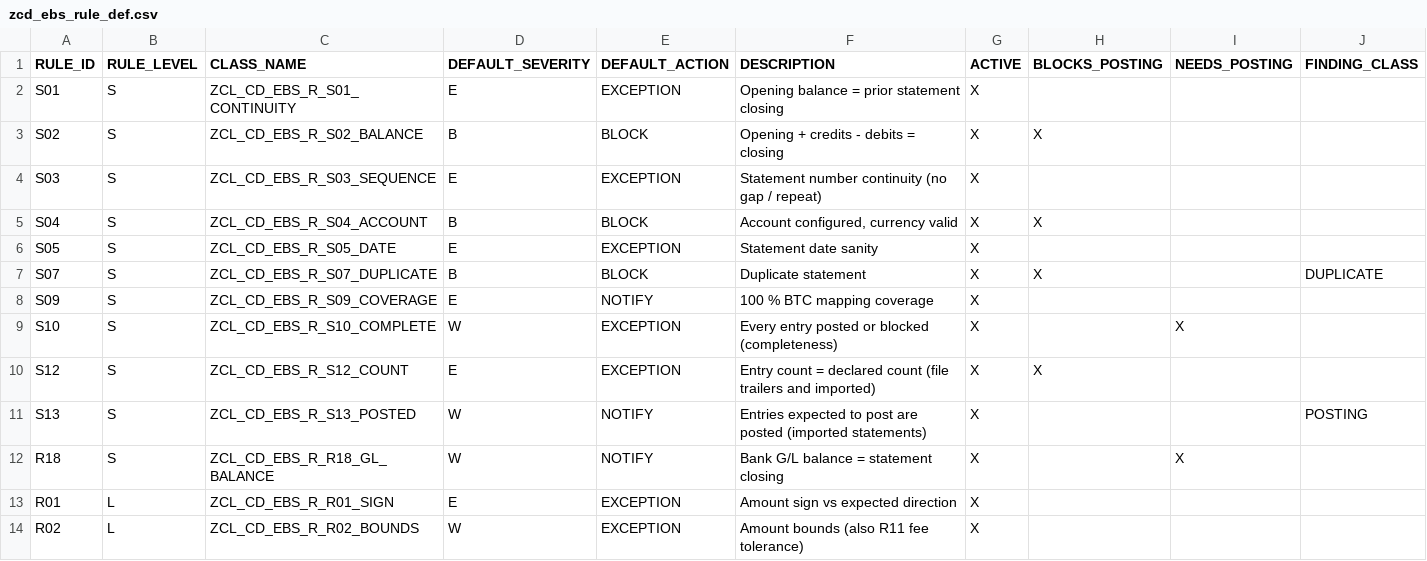
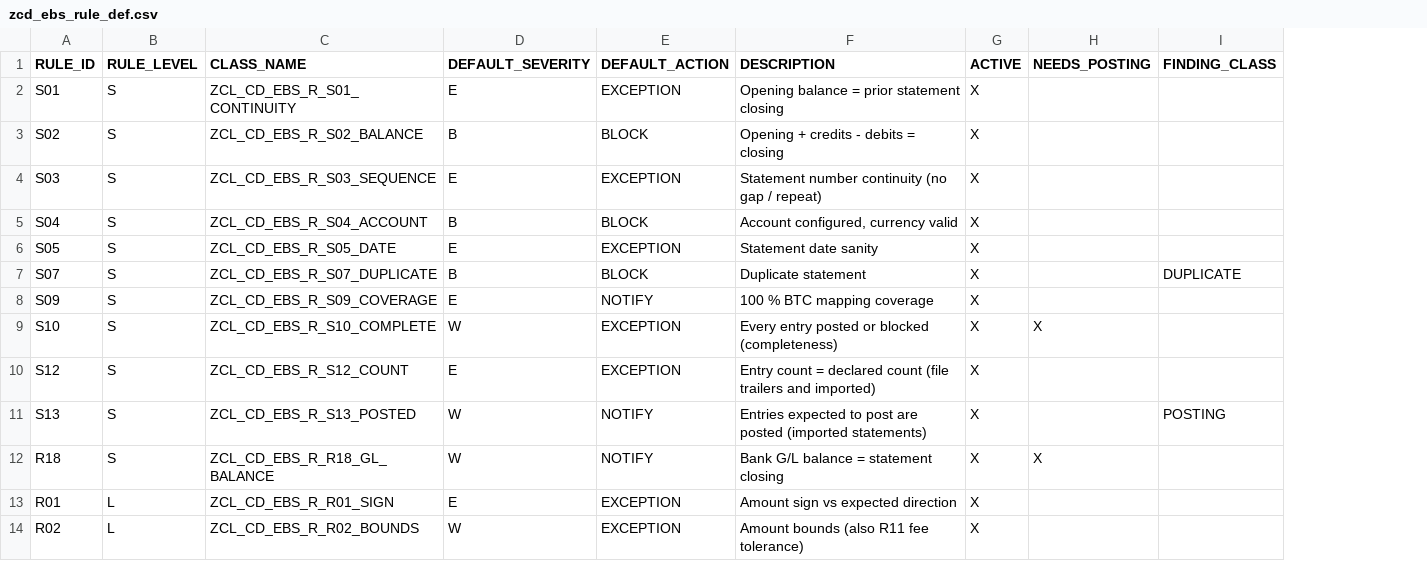
Before and after one commit to jaideep247/bai, a CSV file: ops-suite/config/zcd_ebs_rule_def.csv, drawn as a sheet; only a part is shown; the diff names each change by its address in the sheet, - before the commit and + after, or states it on an @@ line.

```diff
--- a/ops-suite/config/zcd_ebs_rule_def.csv
+++ b/ops-suite/config/zcd_ebs_rule_def.csv
-column H (BLOCKS_POSTING), rows 3-10: X |  | X |  | X |  |  | X
```
Also changed, not shown: ops-suite/config/zcd_btc_rule.csv, ops-suite/docs/Coverage_Run_Register.csv, 24 other files.
